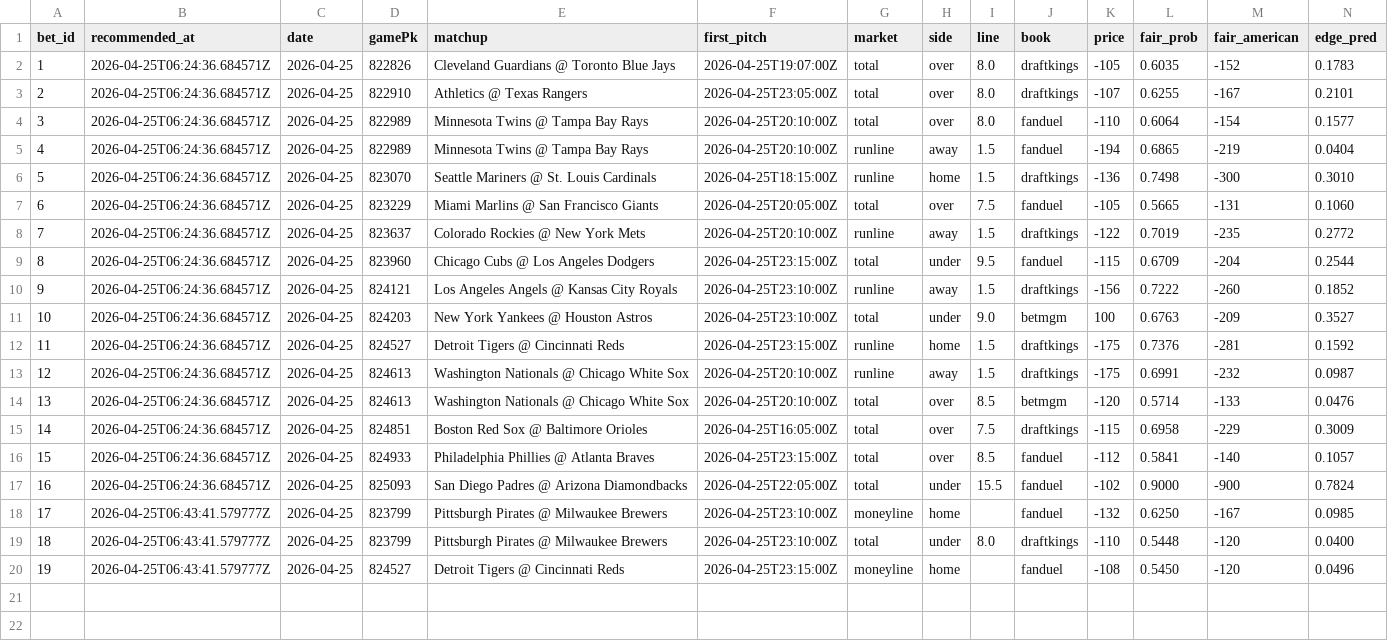
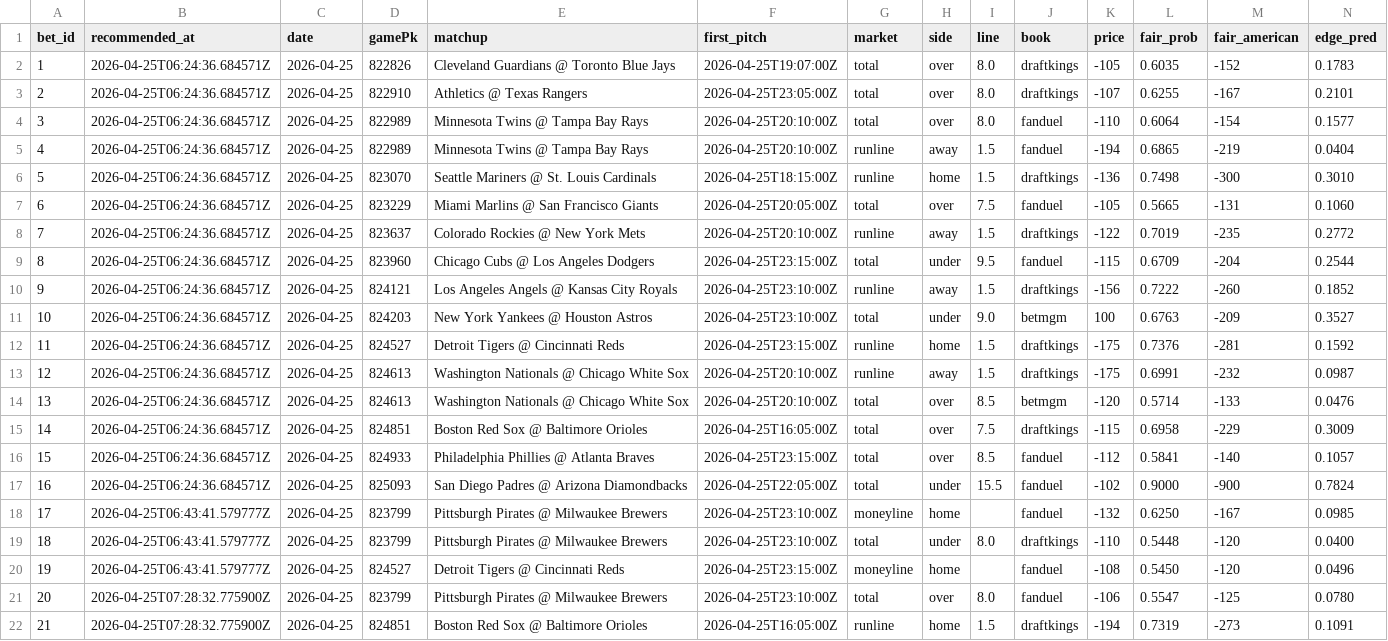
Before and after one commit to Scottguts/mlb-sharp, a CSV file: mlb_data/bet_log.csv, drawn as a sheet; only a part is shown; rows hold the shown columns only; the diff names each change by its address in the sheet, - before the commit and + after, or states it on an @@ line.

```diff
--- a/mlb_data/bet_log.csv
+++ b/mlb_data/bet_log.csv
+row 21: 20 | 2026-04-25T07:28:32.775900Z | 2026-04-25 | 823799 | Pittsburgh Pirates @ Milwaukee Brewers | 2026-04-25T23:10:00Z | total | over | 8.0 | fanduel | -106 | 0.5547 | -125 | 0.0780
+row 22: 21 | 2026-04-25T07:28:32.775900Z | 2026-04-25 | 824851 | Boston Red Sox @ Baltimore Orioles | 2026-04-25T16:05:00Z | runline | home | 1.5 | draftkings | -194 | 0.7319 | -273 | 0.1091
```
Also changed, not shown: 8 other files.
